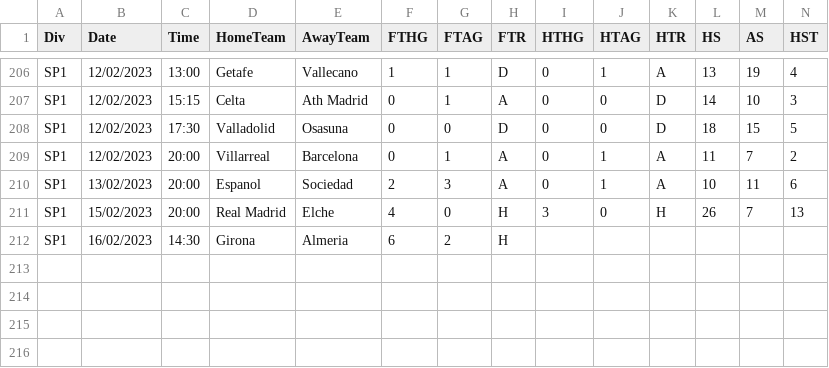
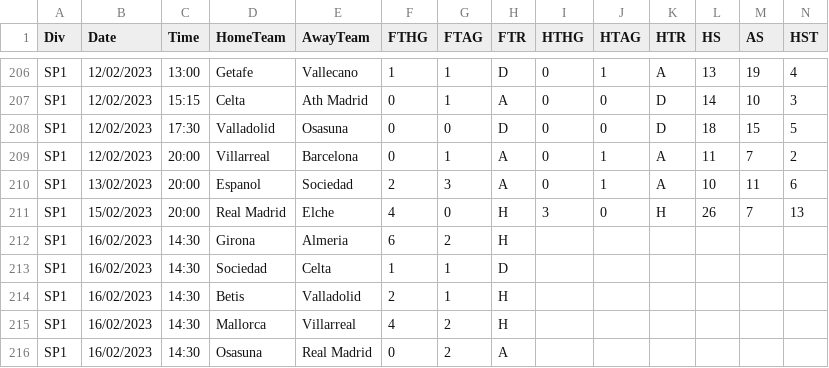
Before and after one commit to 450fausto/database, a CSV file: Run/SP1 (4).csv, drawn as a sheet; only a part is shown, gaps mark what is left out; rows hold the shown columns only; the diff names each change by its address in the sheet, - before the commit and + after, or states it on an @@ line.

Commit message:
Update SP1 (4).csv

```diff
--- a/Run/SP1 (4).csv
+++ b/Run/SP1 (4).csv
+row 213: SP1 | 16/02/2023 | 14:30 | Sociedad | Celta | 1 | 1 | D
+row 214: SP1 | 16/02/2023 | 14:30 | Betis | Valladolid | 2 | 1 | H
+row 215: SP1 | 16/02/2023 | 14:30 | Mallorca | Villarreal | 4 | 2 | H
+row 216: SP1 | 16/02/2023 | 14:30 | Osasuna | Real Madrid | 0 | 2 | A
```
